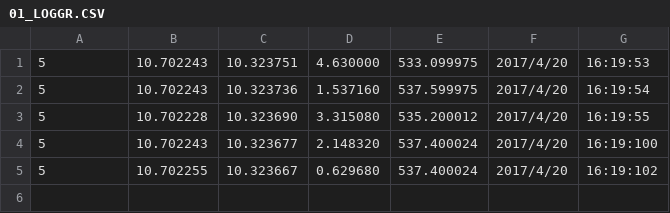
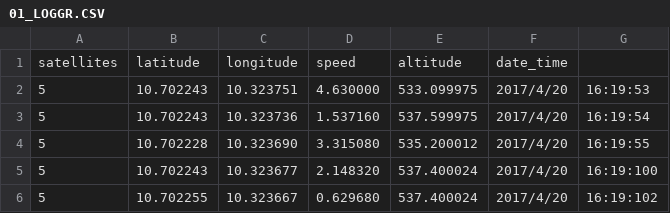
Before and after one commit to StefanPas/IoT-embedded, a CSV file: 01_GPS_OLED_SD CARD_MEGA/csv/01_LOGGR.CSV (was 01_GPS_OLED_SD CARD_MEGA/CSV/01_LOGGR.CSV), drawn as a sheet.

```diff
--- a/01_GPS_OLED_SD CARD_MEGA/CSV/01_LOGGR.CSV
+++ b/01_GPS_OLED_SD CARD_MEGA/csv/01_LOGGR.CSV
@@ -1 +1,2 @@
+satellites,latitude, longitude, speed, altitude, date_time
 5,10.702243,10.323751,4.630000,533.099975,2017/4/20,16:19:53
```
Also changed, not shown: 2 other files.
